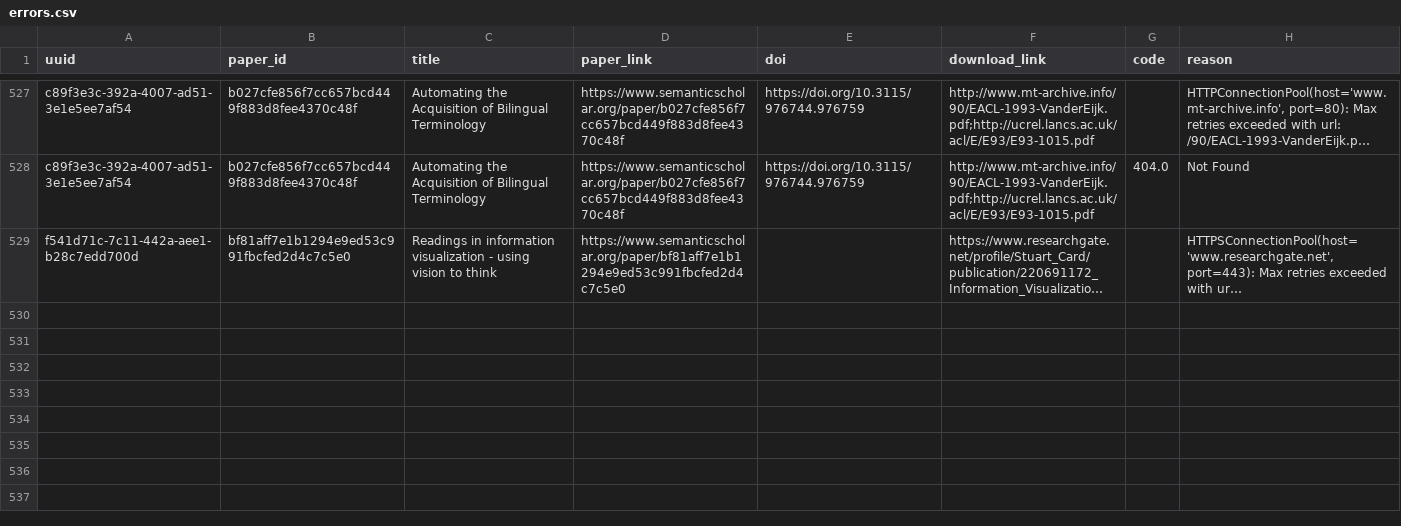
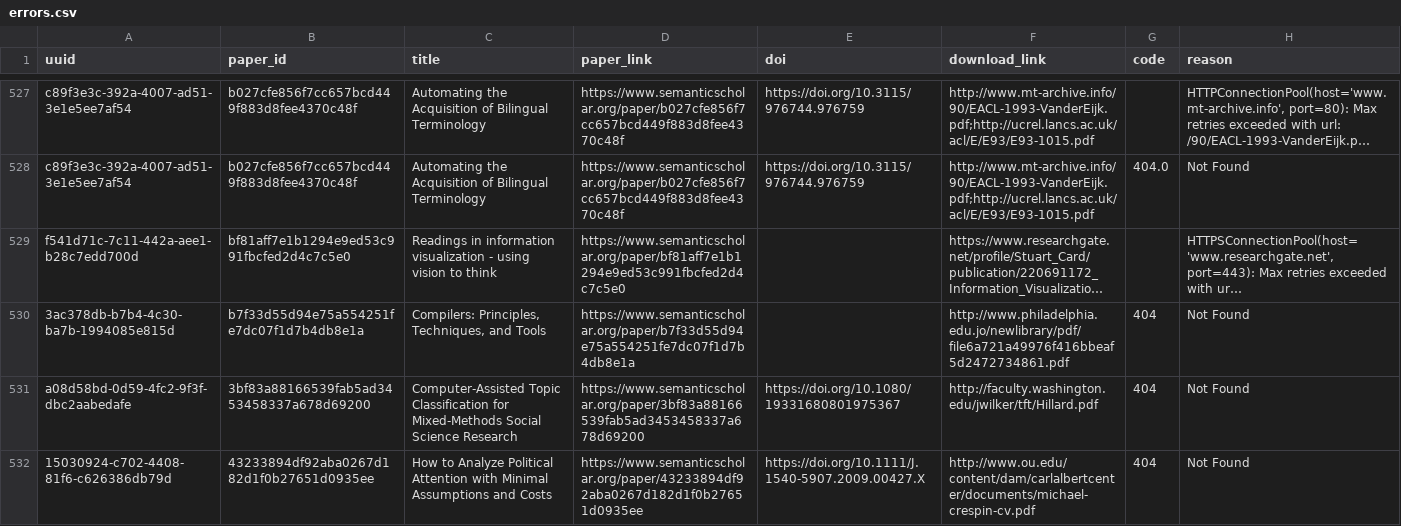
Before and after one commit to dev-SR/research-paper-downloader-pdf, a CSV file: data/info/errors.csv, drawn as a sheet; only a part is shown, gaps mark what is left out; long unchanged cells end in …; the diff names each change by its address in the sheet, - before the commit and + after, or states it on an @@ line.

```diff
--- a/data/info/errors.csv
+++ b/data/info/errors.csv
+row 530: 3ac378db-b7b4-4c30-ba7b-1994085e815d | b7f33d55d94e75a554251fe7dc07f1d7b4db8e1a | Compilers: Principles, Techniques, and Tools | https://www.semanticscholar.org/paper/b7f33d55d94e75a554251fe7dc07f1d7b4db8e1a |  | http://www.philadelphia.edu.jo/newlibrary/pdf/file6a721a49976f416bbeaf5d2472734861.pdf | 404 | Not Found
+row 531: a08d58bd-0d59-4fc2-9f3f-dbc2aabedafe | 3bf83a88166539fab5ad3453458337a678d69200 | Computer-Assisted Topic Classification for Mixed-Methods Social Science Research | https://www.semanticscholar.org/paper/3bf83a88166539fab5ad3453458337a678d69200 | https://doi.org/10.1080/19331680801975367 | http://faculty.washington.edu/jwilker/tft/Hillard.pdf | 404 | Not Found
+row 532: 15030924-c702-4408-81f6-c626386db79d | 43233894df92aba0267d182d1f0b27651d0935ee | How to Analyze Political Attention with Minimal Assumptions and Costs | https://www.semanticscholar.org/paper/43233894df92aba0267d182d1f0b27651d0935ee | https://doi.org/10.1111/J.1540-5907.2009.00427.X | http://www.ou.edu/content/dam/carlalbertcenter/documents/michael-crespin-cv.pdf | 404 | Not Found
```
Also changed, not shown: data/info/not_found.csv, 2 other files.
